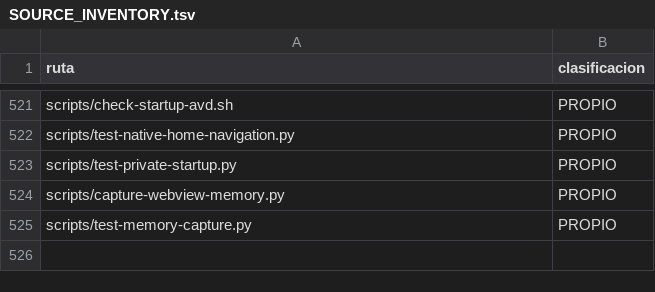
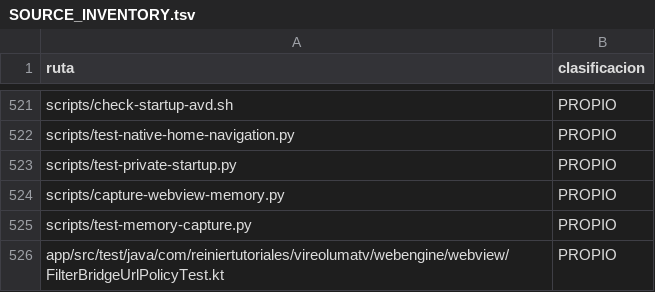
Before and after one commit to ReinierTutoriales/VireoLumaTV-browser, a TSV file: docs/audit/SOURCE_INVENTORY.tsv, drawn as a sheet; only a part is shown, gaps mark what is left out; the diff names each change by its address in the sheet, - before the commit and + after, or states it on an @@ line.

Commit message:
Validate frame URLs before synchronous adblock bridge calls (#216)
* Validate bridge frame URL scheme and host before native filtering

* Test accepted and rejected filter bridge frame URLs

* Register new bridge regression test in tracked source inventory

* Use repository-supported Robolectric SDK 28 application configuration for URL policy tests

```diff
--- a/docs/audit/SOURCE_INVENTORY.tsv
+++ b/docs/audit/SOURCE_INVENTORY.tsv
+row 526: app/src/test/java/com/reiniertutoriales/vireolumatv/webengine/webview/FilterBridgeUrlPolicyTest.kt | PROPIO
```
Also changed, not shown: 2 other files.
